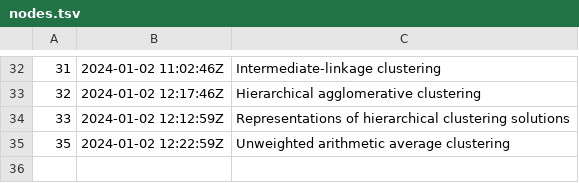
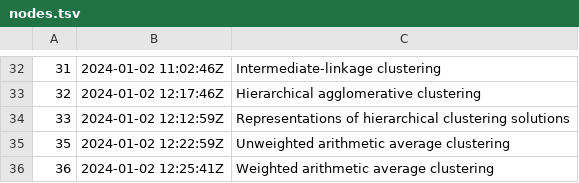
Before and after one commit to alxn0/zet, a TSV file: dex/nodes.tsv, drawn as a sheet; only a part is shown, gaps mark what is left out; the diff names each change by its address in the sheet, - before the commit and + after, or states it on an @@ line.

Commit message:
Weighted arithmetic average clustering

```diff
--- a/dex/nodes.tsv
+++ b/dex/nodes.tsv
+row 36: 36 | 2024-01-02 12:25:41Z | Weighted arithmetic average clustering
```
Also changed, not shown: 3 other files.
